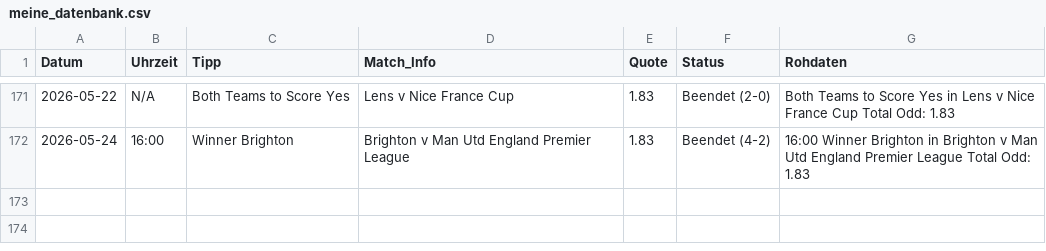
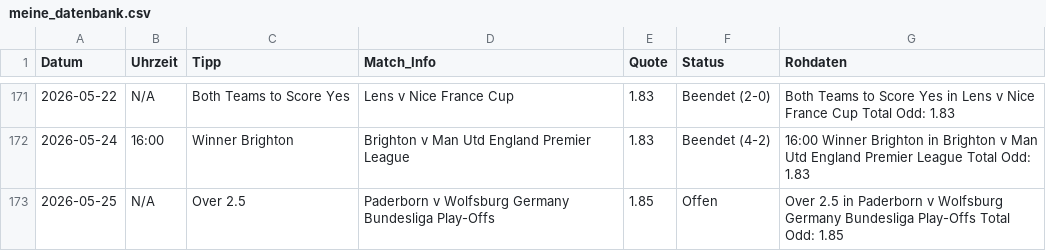
Before and after one commit to tim919646-lab/Scrap, a CSV file: meine_datenbank.csv, drawn as a sheet; only a part is shown, gaps mark what is left out.

Commit message:
Update: Mon May 25 11:50:37 UTC 2026

```diff
--- a/meine_datenbank.csv
+++ b/meine_datenbank.csv
@@ -172 +172,2 @@ Datum,Uhrzeit,Tipp,Match_Info,Quote,Status,Rohdaten
 2026-05-24,16:00,Winner Brighton,Brighton v Man Utd England Premier League,1.83,Beendet (4-2),16:00 Winner Brighton in Brighton v Man Utd England Premier League Total Odd: 1.83
+2026-05-25,N/A,Over 2.5,Paderborn v Wolfsburg Germany Bundesliga Play-Offs,1.85,Offen,Over 2.5 in Paderborn v Wolfsburg Germany Bundesliga Play-Offs Total Odd: 1.85
```
